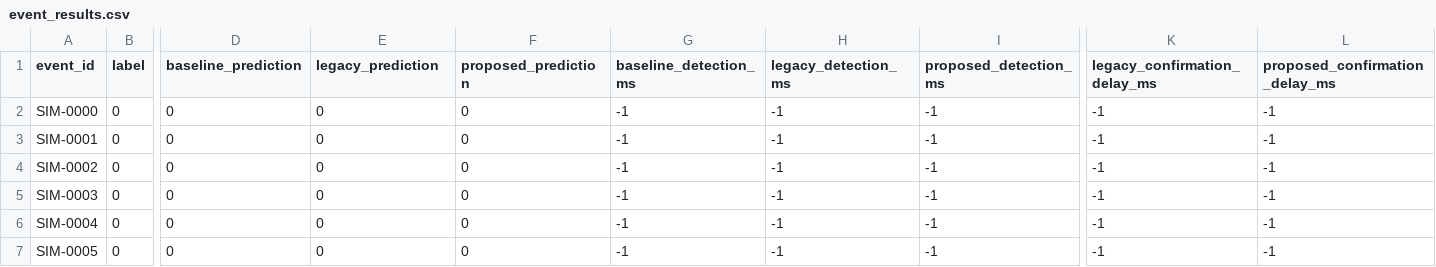
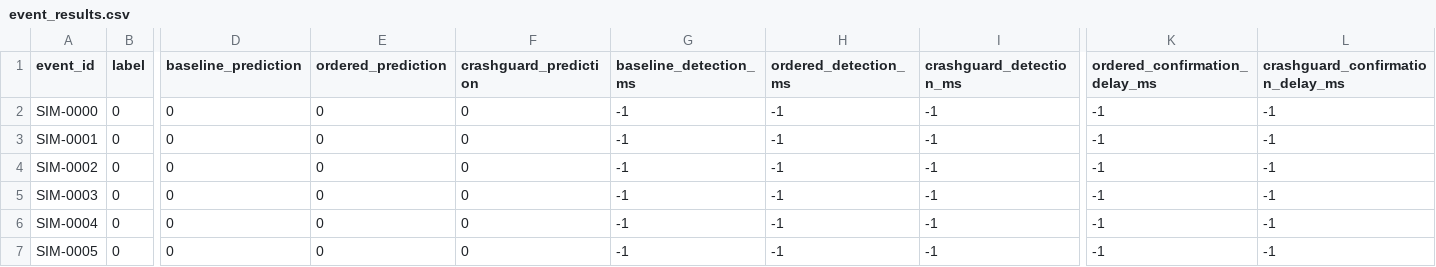
Before and after one commit to qwerty-dvorak/crashguard-iot, a CSV file: results/event_results.csv, drawn as a sheet; only a part is shown, gaps mark what is left out; the diff names each change by its address in the sheet, - before the commit and + after, or states it on an @@ line.

```diff
--- a/results/event_results.csv
+++ b/results/event_results.csv
-E1: legacy_prediction
+E1: ordered_prediction
-F1: proposed_prediction
+F1: crashguard_prediction
-H1: legacy_detection_ms
+H1: ordered_detection_ms
-I1: proposed_detection_ms
+I1: crashguard_detection_ms
-K1: legacy_confirmation_delay_ms
+K1: ordered_confirmation_delay_ms
-L1: proposed_confirmation_delay_ms
+L1: crashguard_confirmation_delay_ms
```
Also changed, not shown: results/external_ptw_features.csv, 22 other files.
